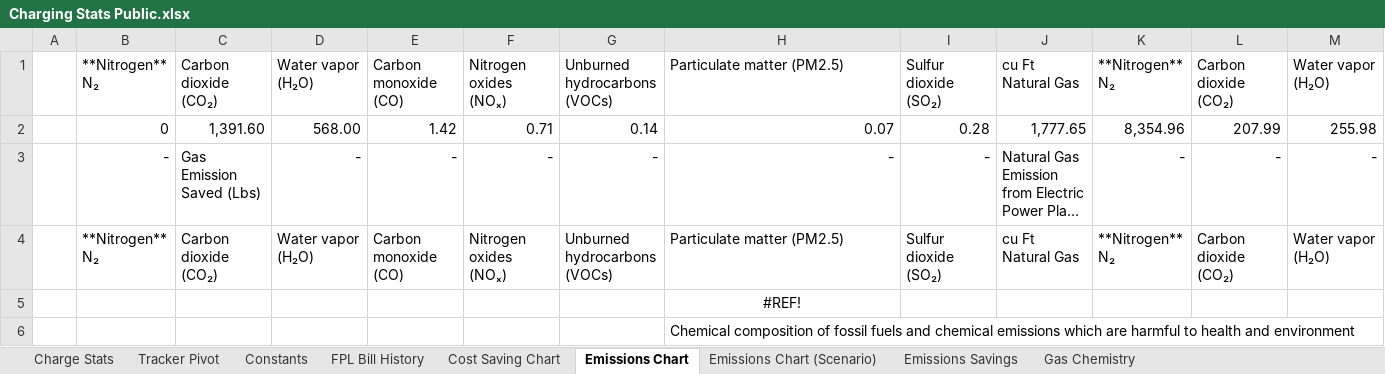
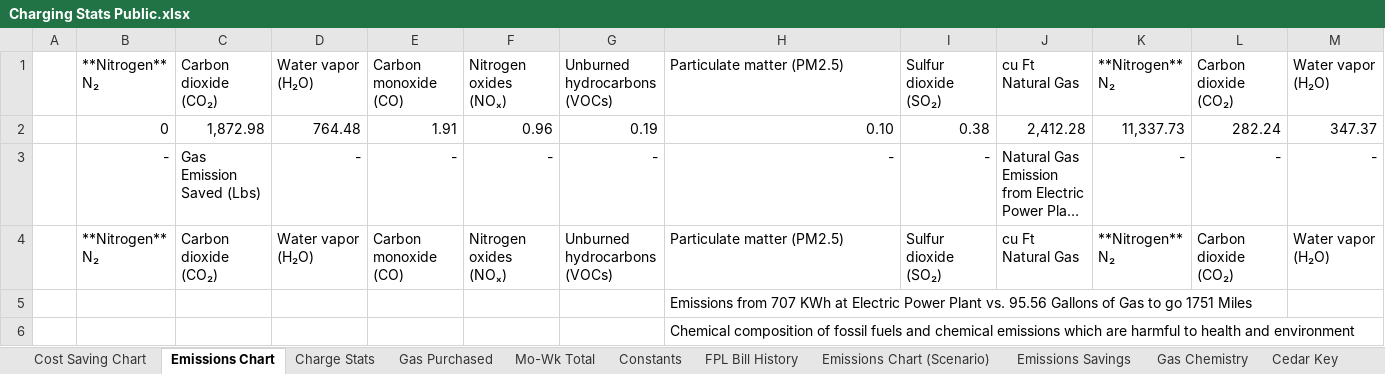
Before and after one commit to khizer713/ev-ice-cost-environmental-comparison, an Excel workbook: Charging Stats Public.xlsx, sheet Emissions Chart, drawn as a sheet; only a part is shown; long unchanged cells end in …; values as stored, in another font and other column widths than the file's, no borders; charts and pictures not drawn; removed rows and columns are numbered as before the commit, all else as after; rows hold the shown columns only; the diff names each change by its address in the sheet, - before the commit and + after, or states it on an @@ line.

Commit message:
Updated charts and more stats

```diff
--- a/Charging Stats Public.xlsx (sheet Emissions Chart)
+++ b/Charging Stats Public.xlsx (sheet Emissions Chart)
-sheet tab: Tracker Pivot
+sheet tab: Mo-Wk Total
+sheet tab: Gas Purchased
+sheet tab: Cedar Key
@@ sheet tab order changed: Cost Saving Chart | Emissions Chart | Charge Stats | Gas Purchased | Mo-Wk Total | Constants | FPL Bill History | Emissions Chart (Scenario) | Emissions Savings | Gas Chemistry | Cedar Key @@
-row 2:  | 0 | 1,391.60 | 568.00 | 1.42 | 0.71 | 0.14 | 0.07 | 0.28 | 1,777.65 | 8,354.96 | 207.99 | 255.98
+row 2:  | 0 | 1,872.98 | 764.48 | 1.91 | 0.96 | 0.19 | 0.10 | 0.38 | 2,412.28 | 11,337.73 | 282.24 | 347.37
-H5: #REF!
+H5: Emissions from 707 KWh at Electric Power Plant vs. 95.56 Gallons of Gas to go 1751 Miles
-H5 alignment: center
+H5 alignment: left
```
Also changed, not shown: sheet Charge Stats, sheet Mo-Wk Total, sheet Cost Saving Chart, sheet Emissions Savings, sheet FPL Bill History, sheet Constants, 1 more sheet, other sheet tabs, formulas that keep their value, charts or pictures, 1 other file.
